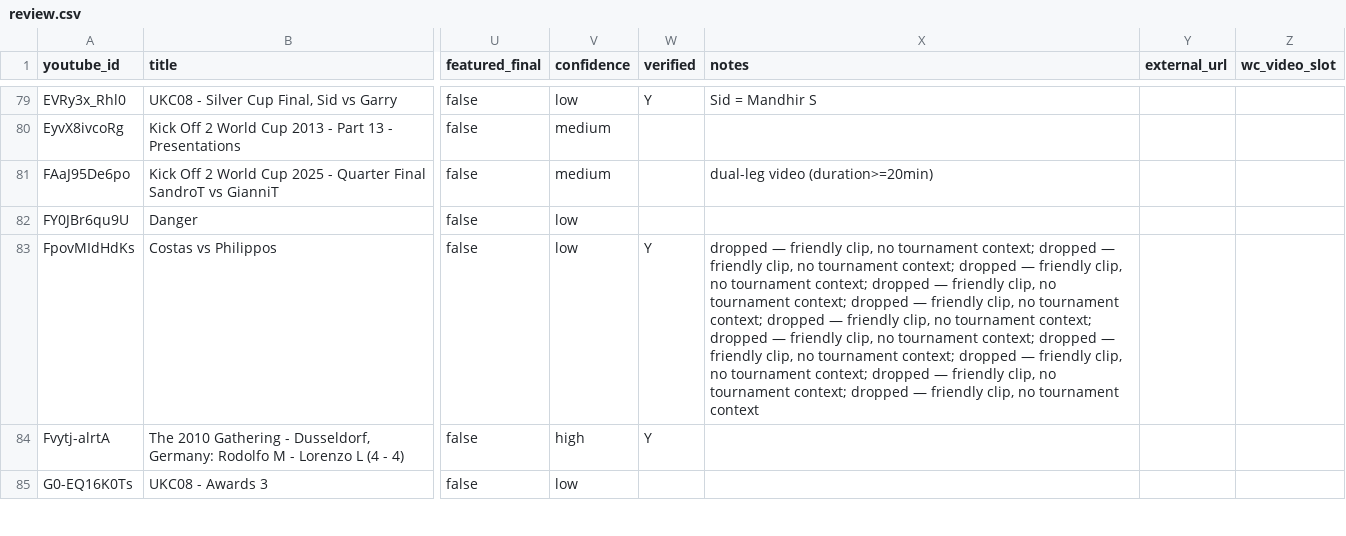
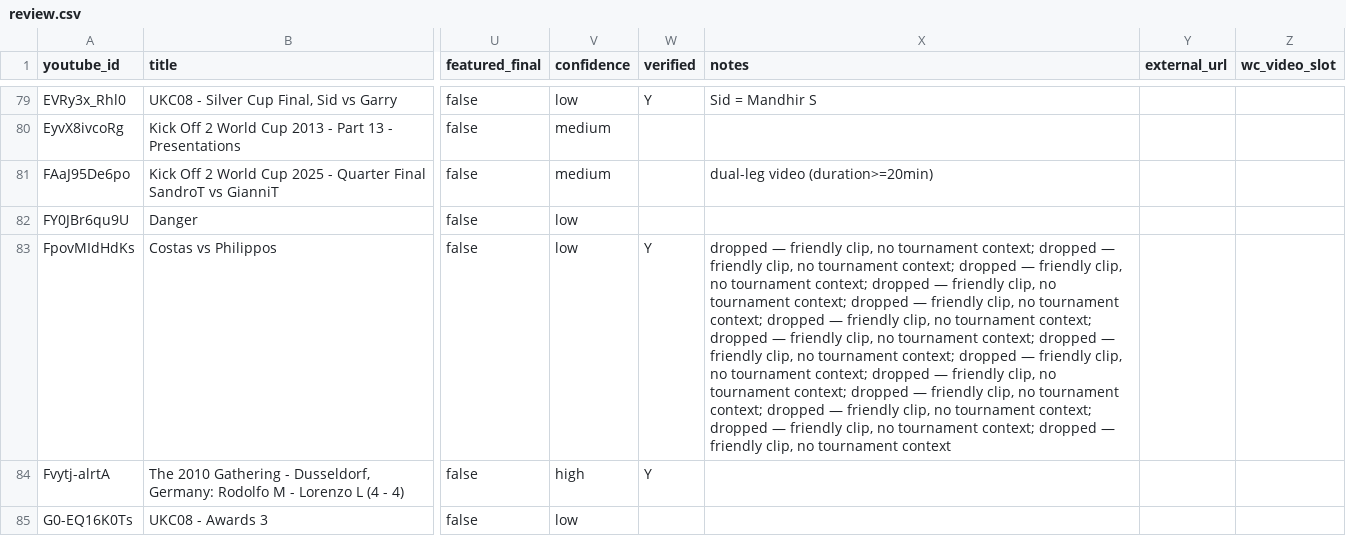
Before and after one commit to DaghN/ratings.kickoff2, a CSV file: data/amiga/tournament_videos/review.csv, drawn as a sheet; only a part is shown, gaps mark what is left out; the diff covers the shown part only; the diff names each change by its address in the sheet, - before the commit and + after, or states it on an @@ line.

```diff
--- a/data/amiga/tournament_videos/review.csv
+++ b/data/amiga/tournament_videos/review.csv
-X83 (notes): …no tournament context
+X83 (notes): …no tournament context; dropped — friendly clip, no tournament context; dropped — friendly clip, no tournament context; dropped — friendly clip, no tournament context
```
Also changed, not shown: 170 edited cells elsewhere in this file, 23 other files.
